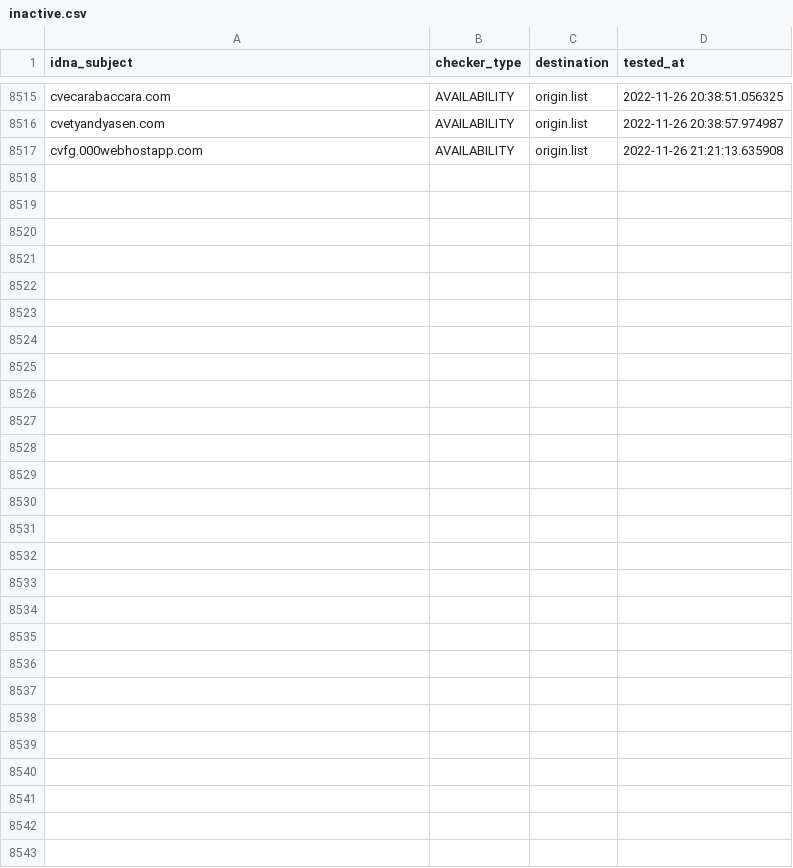
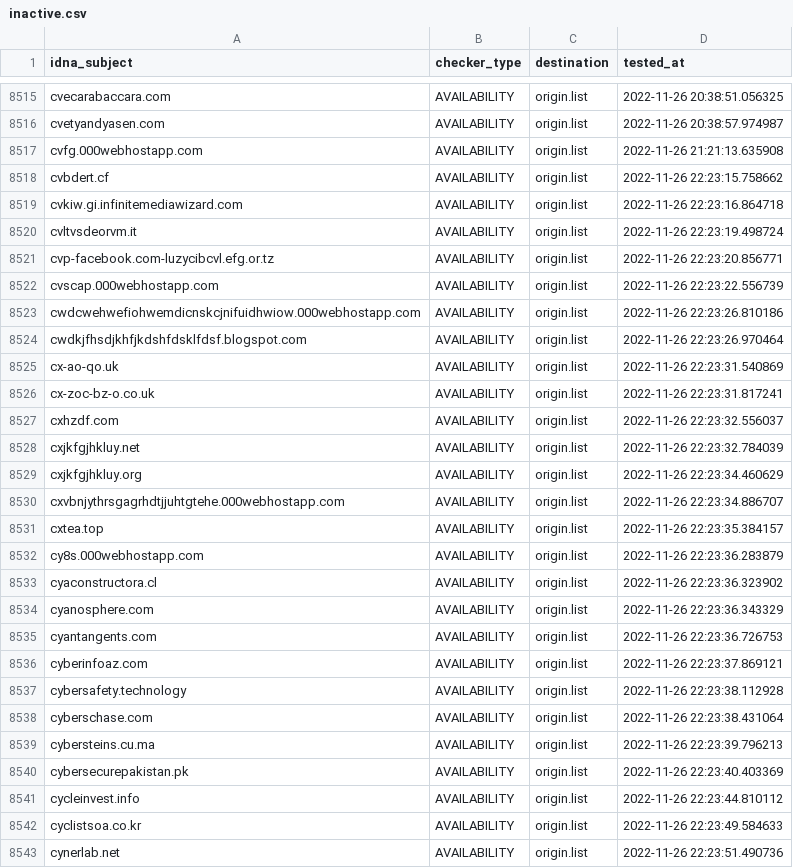
Before and after one commit to dead-hosts/upd_domain_git_gioxx, a CSV file: .pyfunceble/inactive.csv, drawn as a sheet; only a part is shown, gaps mark what is left out; the diff names each change by its address in the sheet, - before the commit and + after, or states it on an @@ line.

```diff
--- a/.pyfunceble/inactive.csv
+++ b/.pyfunceble/inactive.csv
+row 8518: cvbdert.cf | AVAILABILITY | origin.list | 2022-11-26 22:23:15.758662
+row 8519: cvkiw.gi.infinitemediawizard.com | AVAILABILITY | origin.list | 2022-11-26 22:23:16.864718
+row 8520: cvltvsdeorvm.it | AVAILABILITY | origin.list | 2022-11-26 22:23:19.498724
+row 8521: cvp-facebook.com-luzycibcvl.efg.or.tz | AVAILABILITY | origin.list | 2022-11-26 22:23:20.856771
+row 8522: cvscap.000webhostapp.com | AVAILABILITY | origin.list | 2022-11-26 22:23:22.556739
+row 8523: cwdcwehwefiohwemdicnskcjnifuidhwiow.000webhostapp.com | AVAILABILITY | origin.list | 2022-11-26 22:23:26.810186
+row 8524: cwdkjfhsdjkhfjkdshfdsklfdsf.blogspot.com | AVAILABILITY | origin.list | 2022-11-26 22:23:26.970464
+row 8525: cx-ao-qo.uk | AVAILABILITY | origin.list | 2022-11-26 22:23:31.540869
+row 8526: cx-zoc-bz-o.co.uk | AVAILABILITY | origin.list | 2022-11-26 22:23:31.817241
+row 8527: cxhzdf.com | AVAILABILITY | origin.list | 2022-11-26 22:23:32.556037
+row 8528: cxjkfgjhkluy.net | AVAILABILITY | origin.list | 2022-11-26 22:23:32.784039
+row 8529: cxjkfgjhkluy.org | AVAILABILITY | origin.list | 2022-11-26 22:23:34.460629
+row 8530: cxvbnjythrsgagrhdtjjuhtgtehe.000webhostapp.com | AVAILABILITY | origin.list | 2022-11-26 22:23:34.886707
+row 8531: cxtea.top | AVAILABILITY | origin.list | 2022-11-26 22:23:35.384157
+row 8532: cy8s.000webhostapp.com | AVAILABILITY | origin.list | 2022-11-26 22:23:36.283879
+row 8533: cyaconstructora.cl | AVAILABILITY | origin.list | 2022-11-26 22:23:36.323902
+row 8534: cyanosphere.com | AVAILABILITY | origin.list | 2022-11-26 22:23:36.343329
+row 8535: cyantangents.com | AVAILABILITY | origin.list | 2022-11-26 22:23:36.726753
+row 8536: cyberinfoaz.com | AVAILABILITY | origin.list | 2022-11-26 22:23:37.869121
+row 8537: cybersafety.technology | AVAILABILITY | origin.list | 2022-11-26 22:23:38.112928
+row 8538: cyberschase.com | AVAILABILITY | origin.list | 2022-11-26 22:23:38.431064
+row 8539: cybersteins.cu.ma | AVAILABILITY | origin.list | 2022-11-26 22:23:39.796213
+row 8540: cybersecurepakistan.pk | AVAILABILITY | origin.list | 2022-11-26 22:23:40.403369
+row 8541: cycleinvest.info | AVAILABILITY | origin.list | 2022-11-26 22:23:44.810112
+row 8542: cyclistsoa.co.kr | AVAILABILITY | origin.list | 2022-11-26 22:23:49.584633
+row 8543: cynerlab.net | AVAILABILITY | origin.list | 2022-11-26 22:23:51.490736
```
Also changed, not shown: .pyfunceble/whois.csv, 13 other files.
